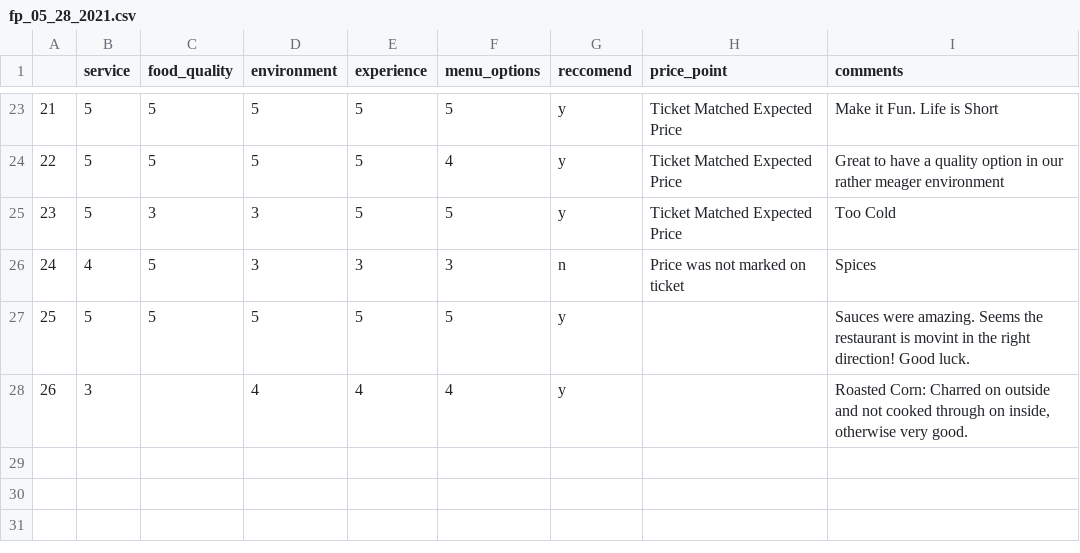
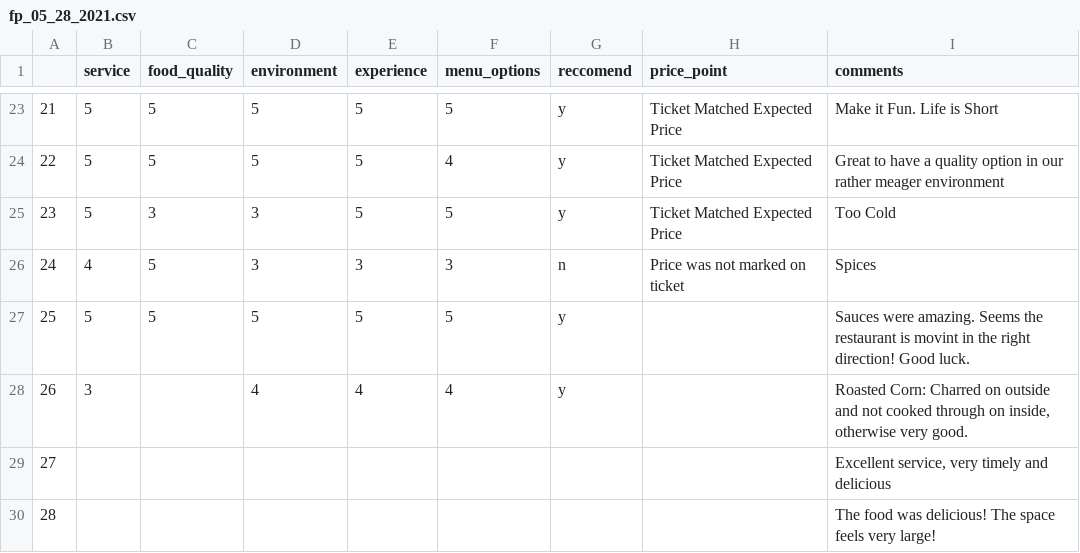
Before and after one commit to Jbullis29/Fremont_provisions_analyysis, a CSV file: cleaned/fp_05_28_2021.csv, drawn as a sheet; only a part is shown, gaps mark what is left out; the diff names each change by its address in the sheet, - before the commit and + after, or states it on an @@ line.

Commit message:
refining my code and working on MongoDB libraries to be able to pull my stored data

```diff
--- a/cleaned/fp_05_28_2021.csv
+++ b/cleaned/fp_05_28_2021.csv
+row 29: 27 |  |  |  |  |  |  |  | Excellent service, very timely and delicious
+row 30: 28 |  |  |  |  |  |  |  | The food was delicious! The space feels very large!
```
Also changed, not shown: 1 other file.
